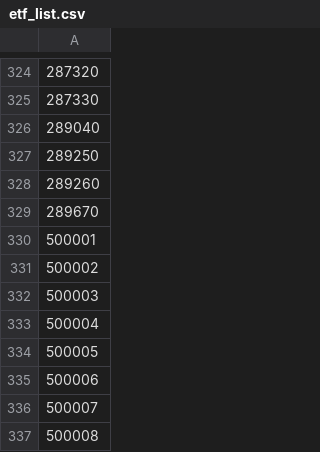
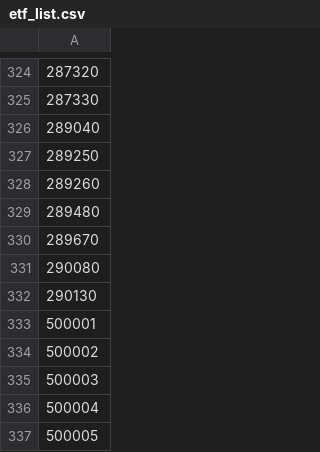
Before and after one commit to MH-Lee/kiwoom_update, a CSV file: etf_list.csv, drawn as a sheet; only a part is shown, gaps mark what is left out; the shorter side is filled out with more unchanged rows; the diff names each change by its address in the sheet, - before the commit and + after, or states it on an @@ line.

```diff
--- a/etf_list.csv
+++ b/etf_list.csv
+row 329: 289480
+row 331: 290080
+row 332: 290130
```
Also changed, not shown: 1 other file.
